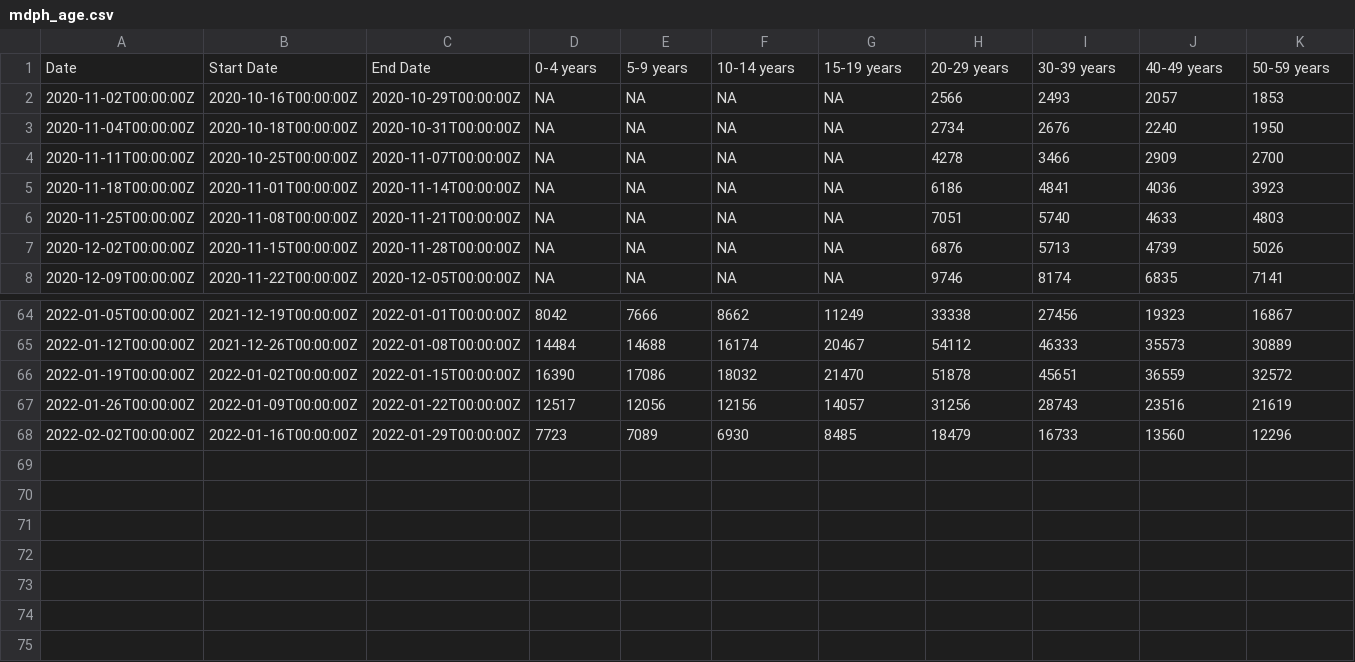
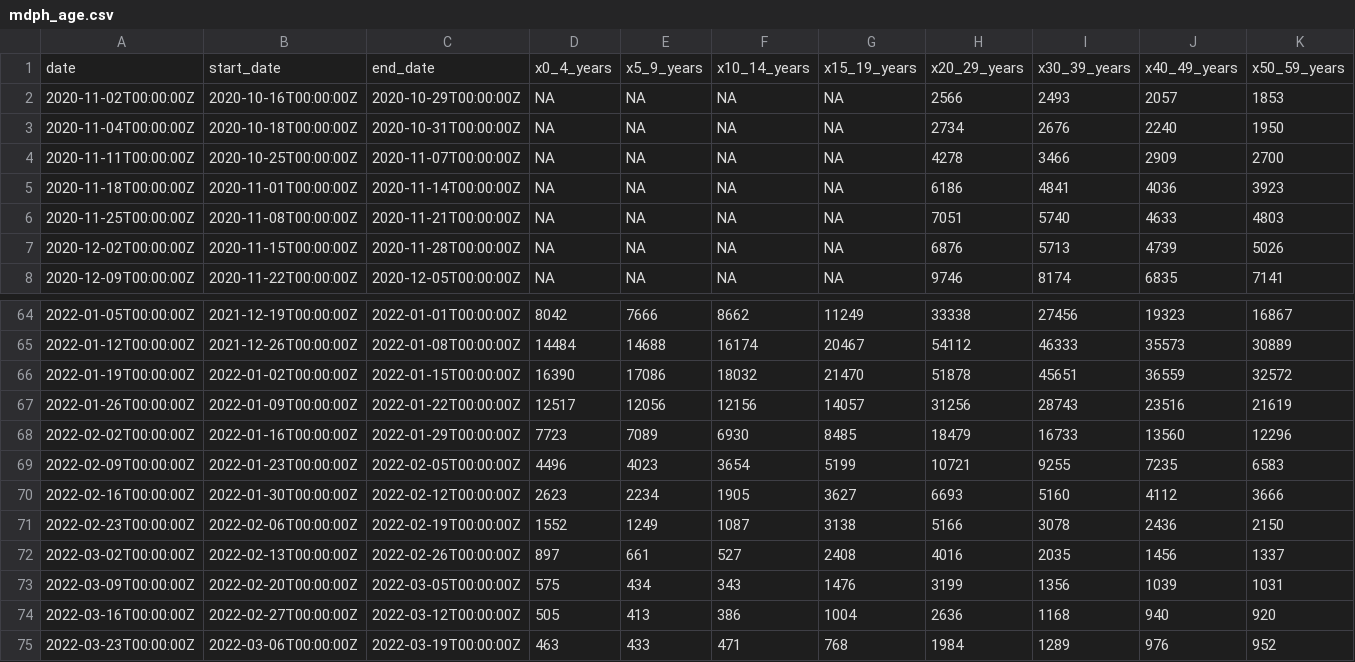
Before and after one commit to sldrydenpeterson/MA-SARSCoV2-Epidemic-Response, a CSV file: mdph_age.csv, drawn as a sheet; only a part is shown, gaps mark what is left out; removed rows and columns are numbered as before the commit, all else as after; rows hold the shown columns only; the diff names each change by its address in the sheet, - before the commit and + after, or states it on an @@ line.

Commit message:
data updates, many weeks

```diff
--- a/mdph_age.csv
+++ b/mdph_age.csv
-row 1: Date | Start Date | End Date | 0-4 years | 5-9 years | 10-14 years | 15-19 years | 20-29 years | 30-39 years | 40-49 years | 50-59 years
+row 1: date | start_date | end_date | x0_4_years | x5_9_years | x10_14_years | x15_19_years | x20_29_years | x30_39_years | x40_49_years | x50_59_years
+row 69: 2022-02-09T00:00:00Z | 2022-01-23T00:00:00Z | 2022-02-05T00:00:00Z | 4496 | 4023 | 3654 | 5199 | 10721 | 9255 | 7235 | 6583
+row 70: 2022-02-16T00:00:00Z | 2022-01-30T00:00:00Z | 2022-02-12T00:00:00Z | 2623 | 2234 | 1905 | 3627 | 6693 | 5160 | 4112 | 3666
+row 71: 2022-02-23T00:00:00Z | 2022-02-06T00:00:00Z | 2022-02-19T00:00:00Z | 1552 | 1249 | 1087 | 3138 | 5166 | 3078 | 2436 | 2150
+row 72: 2022-03-02T00:00:00Z | 2022-02-13T00:00:00Z | 2022-02-26T00:00:00Z | 897 | 661 | 527 | 2408 | 4016 | 2035 | 1456 | 1337
+row 73: 2022-03-09T00:00:00Z | 2022-02-20T00:00:00Z | 2022-03-05T00:00:00Z | 575 | 434 | 343 | 1476 | 3199 | 1356 | 1039 | 1031
+row 74: 2022-03-16T00:00:00Z | 2022-02-27T00:00:00Z | 2022-03-12T00:00:00Z | 505 | 413 | 386 | 1004 | 2636 | 1168 | 940 | 920
+row 75: 2022-03-23T00:00:00Z | 2022-03-06T00:00:00Z | 2022-03-19T00:00:00Z | 463 | 433 | 471 | 768 | 1984 | 1289 | 976 | 952
```
Also changed, not shown: bphc_metrics.csv, 7 other files.
